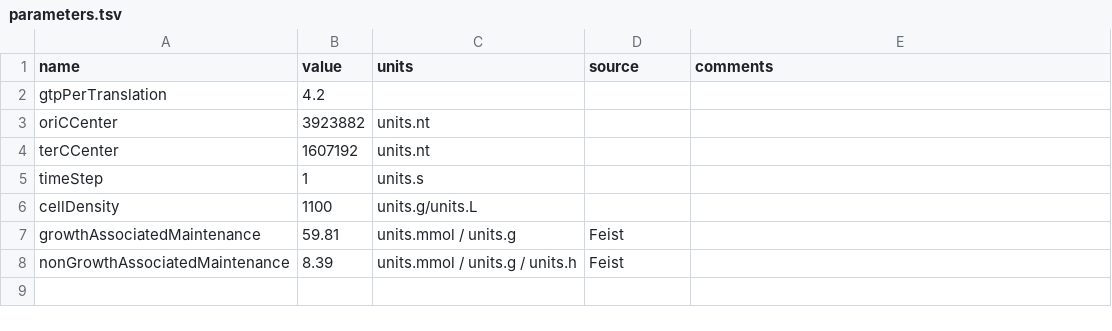
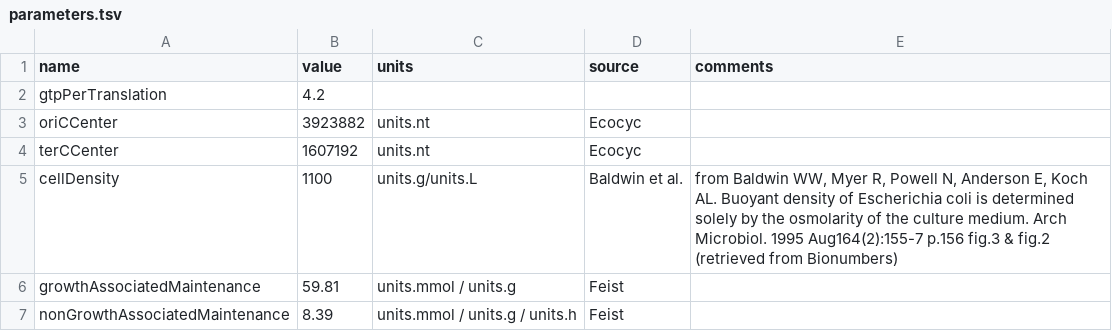
Before and after one commit to CovertLab/WholeCellEcoliRelease, a TSV file: reconstruction/ecoli/flat/parameters.tsv, drawn as a sheet.

Commit message:
Made sure density is only set in one place instead of in metabolism as well

```diff
--- a/reconstruction/ecoli/flat/parameters.tsv
+++ b/reconstruction/ecoli/flat/parameters.tsv
@@ -2,6 +2,5 @@ name	value	units	source	comments
 gtpPerTranslation	4.2	
-oriCCenter	3923882	units.nt
-terCCenter	1607192	units.nt
-timeStep	1	units.s
-cellDensity	1100	units.g/units.L
+oriCCenter	3923882	units.nt	Ecocyc
+terCCenter	1607192	units.nt	Ecocyc
+cellDensity	1100	units.g/units.L	Baldwin et al.	from Baldwin WW, Myer R, Powell N, Anderson E, Koch AL. Buoyant density of Escherichia coli is determined solely by the osmolarity of the culture medium. Arch Microbiol. 1995 Aug164(2):155-7 p.156 fig.3 & fig.2 (retrieved from Bionumbers)
 growthAssociatedMaintenance	59.81	units.mmol / units.g	Feist
```
Also changed, not shown: 1 other file.
